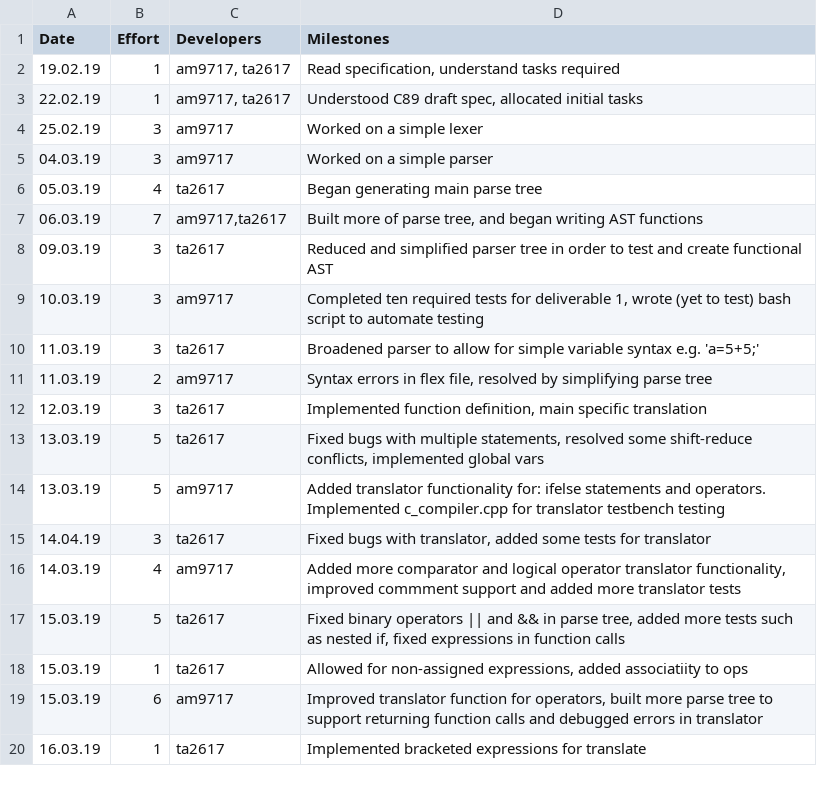
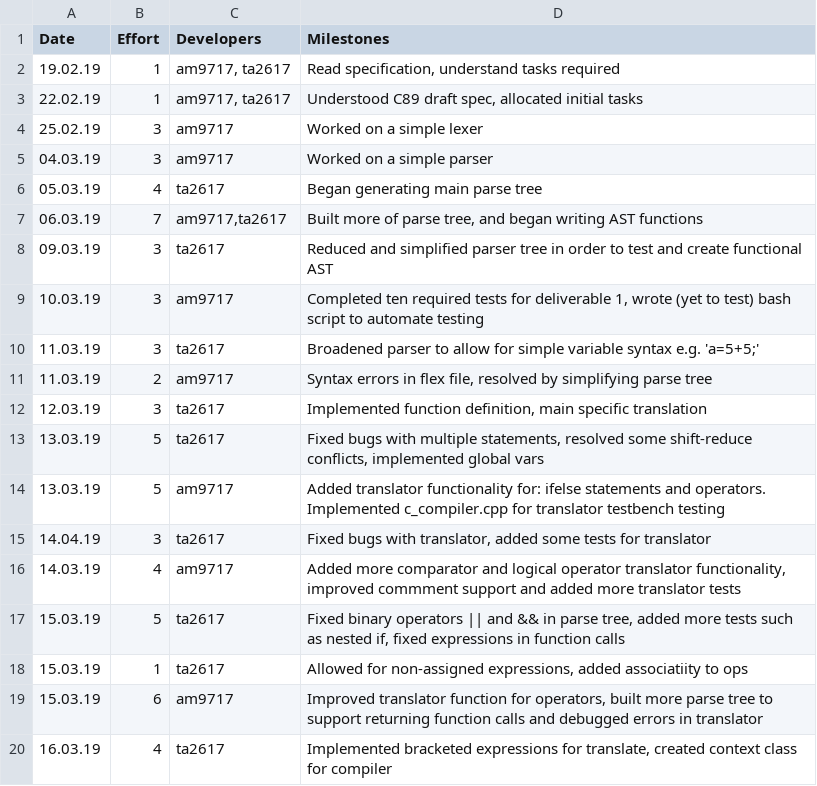
Before and after one commit to tharuraht/C-Compiler-, a CSV file: management/effort-log.csv, drawn as a sheet.

```diff
--- a/management/effort-log.csv
+++ b/management/effort-log.csv
@@ -19,2 +19,2 @@ Date,Effort,Developers,Milestones
 15.03.19,6,am9717,"Improved translator function for operators, built more parse tree to support returning function calls and debugged errors in translator"
-16.03.19,1,ta2617,"Implemented bracketed expressions for translate"
+16.03.19,4,ta2617,"Implemented bracketed expressions for translate, created context class for compiler"
```
Also changed, not shown: management/milestones.csv, 1 other file.
